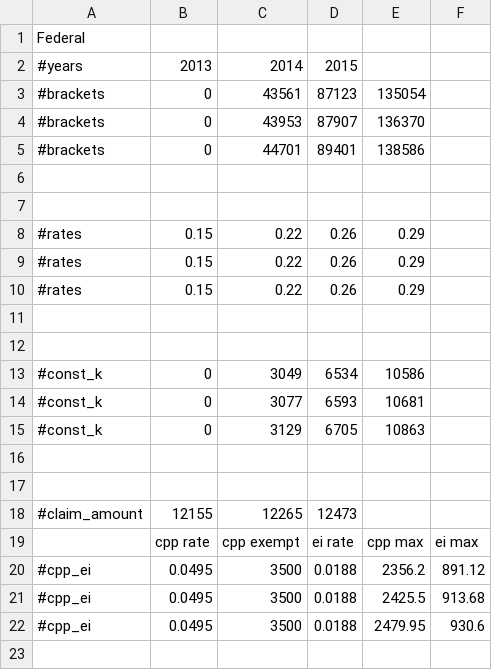
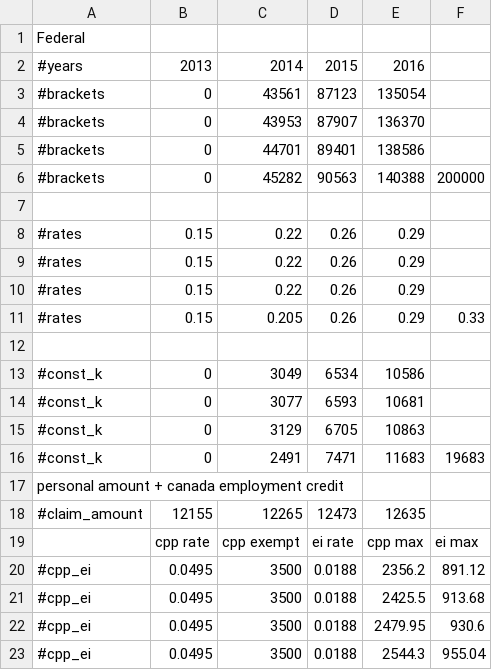
Before and after one commit to ataboo/FlangeAssistGradle, a CSV file: app/src/main/assets/ToolboxGrid - FED.csv, drawn as a sheet.

```diff
--- a/app/src/main/assets/ToolboxGrid - FED.csv
+++ b/app/src/main/assets/ToolboxGrid - FED.csv
@@ -1,3 +1,3 @@
 Federal,,,,,
-#years,2013,2014,2015,,
+#years,2013,2014,2015,2016,
 #brackets,0,43561,87123,135054,
@@ -5,3 +5,3 @@ Federal,,,,,
 #brackets,0,44701,89401,138586,
-,,,,,
+#brackets,0,45282,90563,140388,200000
 ,,,,,
@@ -10,3 +10,3 @@ Federal,,,,,
 #rates,0.15,0.22,0.26,0.29,
-,,,,,
+#rates,0.15,0.205,0.26,0.29,0.33
 ,,,,,
@@ -15,5 +15,5 @@ Federal,,,,,
 #const_k,0,3129,6705,10863,
-,,,,,
-,,,,,
-#claim_amount,12155,12265,12473,,
+#const_k,0,2491,7471,11683,19683
+personal amount + canada employment credit,,,,,
+#claim_amount,12155,12265,12473,12635,
 ,cpp rate,cpp exempt,ei rate,cpp max,ei max
@@ -22 +22,2 @@ Federal,,,,,
 #cpp_ei,0.0495,3500,0.0188,2479.95,930.6
+#cpp_ei,0.0495,3500,0.0188,2544.3,955.04
```
Also changed, not shown: app/src/main/assets/ToolboxGrid - BC.csv, app/src/main/assets/ToolboxGrid - NB.csv, 19 other files.
